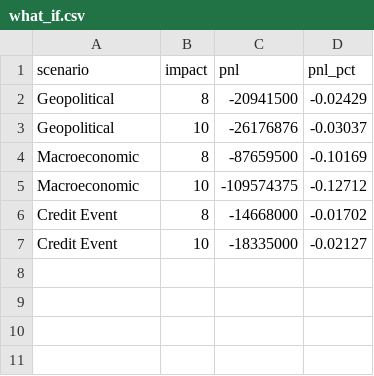
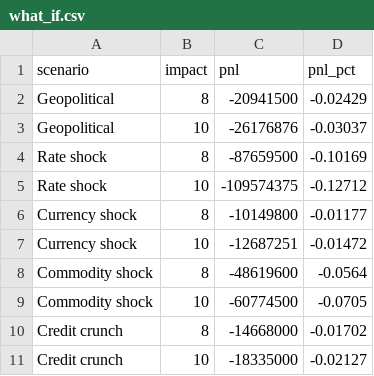
Before and after one commit to avijitdutta1230000-crypto/VIT_Vellore-Avijit_Dutta-hackathon, a CSV file: data/module_b/what_if.csv, drawn as a sheet.

```diff
--- a/data/module_b/what_if.csv
+++ b/data/module_b/what_if.csv
@@ -3,5 +3,9 @@ Geopolitical,8,-20941500,-0.02429
 Geopolitical,10,-26176876,-0.03037
-Macroeconomic,8,-87659500,-0.10169
-Macroeconomic,10,-109574375,-0.12712
-Credit Event,8,-14668000,-0.01702
-Credit Event,10,-18335000,-0.02127
+Rate shock,8,-87659500,-0.10169
+Rate shock,10,-109574375,-0.12712
+Currency shock,8,-10149800,-0.01177
+Currency shock,10,-12687251,-0.01472
+Commodity shock,8,-48619600,-0.0564
+Commodity shock,10,-60774500,-0.0705
+Credit crunch,8,-14668000,-0.01702
+Credit crunch,10,-18335000,-0.02127
```
Also changed, not shown: data/module_b/stress_detail.csv, data/module_b/stress_events.csv, 2 other files.
